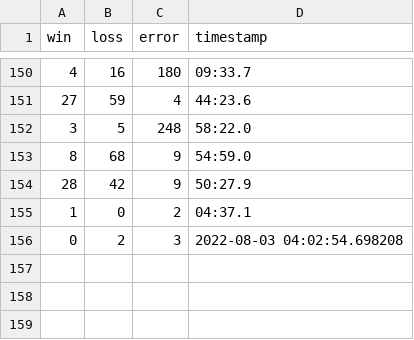
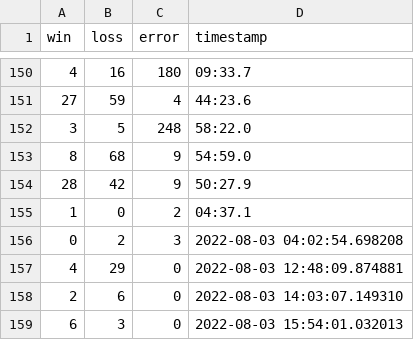
Before and after one commit to SidaChen1999/Heathstone_Maker, a CSV file: dist/stats.csv, drawn as a sheet; only a part is shown, gaps mark what is left out.

```diff
--- a/dist/stats.csv
+++ b/dist/stats.csv
@@ -156 +156,4 @@ win,loss,error,timestamp
 0,2,3,2022-08-03 04:02:54.698208
+4,29,0,2022-08-03 12:48:09.874881
+2,6,0,2022-08-03 14:03:07.149310
+6,3,0,2022-08-03 15:54:01.032013
```
Also changed, not shown: 3 other files.
